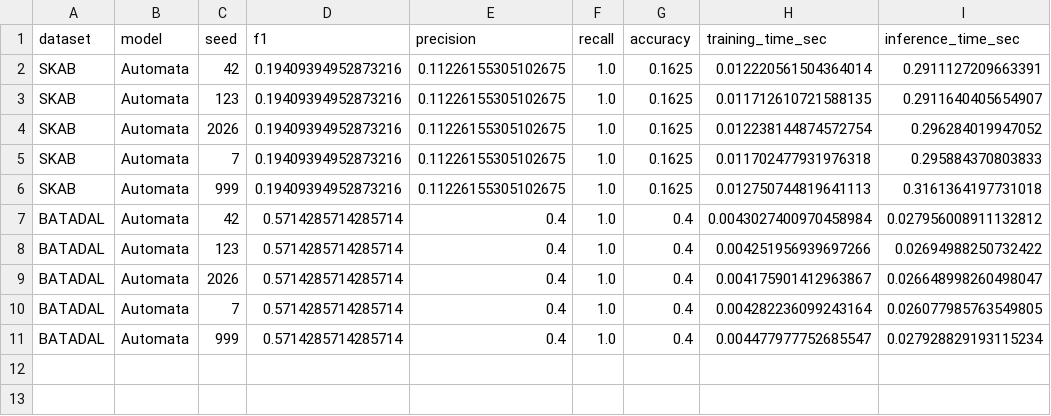
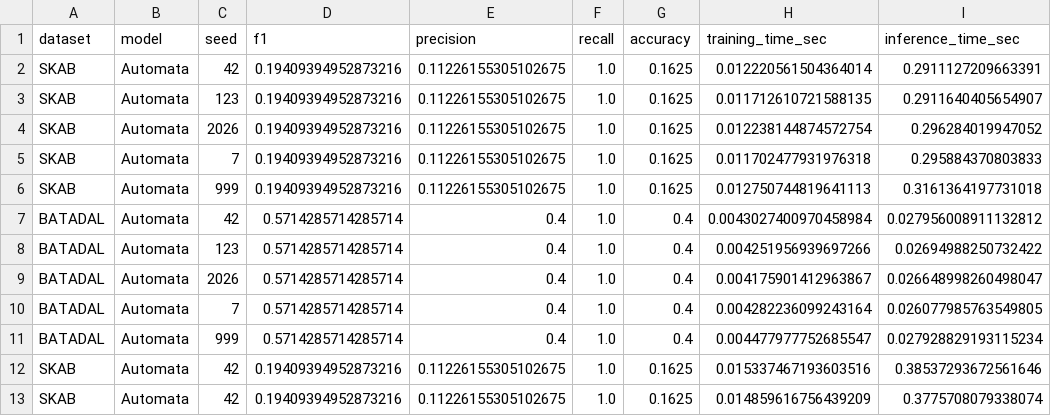
Before and after one commit to atakancetli/Explainable-Time-Series-Automata, a CSV file: results/metrics/automata_metrics.csv, drawn as a sheet.

Commit message:
Verify all unit test suites, run parameter sensitivity sweeps, compile Table 4, and complete Day 19 milestone

```diff
--- a/results/metrics/automata_metrics.csv
+++ b/results/metrics/automata_metrics.csv
@@ -11 +11,3 @@ BATADAL,Automata,7,0.5714285714285714,0.4,1.0,0.4,0.004282236099243164,0.0260779
 BATADAL,Automata,999,0.5714285714285714,0.4,1.0,0.4,0.004477977752685547,0.027928829193115234
+SKAB,Automata,42,0.19409394952873216,0.11226155305102675,1.0,0.1625,0.015337467193603516,0.38537293672561646
+SKAB,Automata,42,0.19409394952873216,0.11226155305102675,1.0,0.1625,0.014859616756439209,0.3775708079338074
```
Also changed, not shown: 1 other file.
